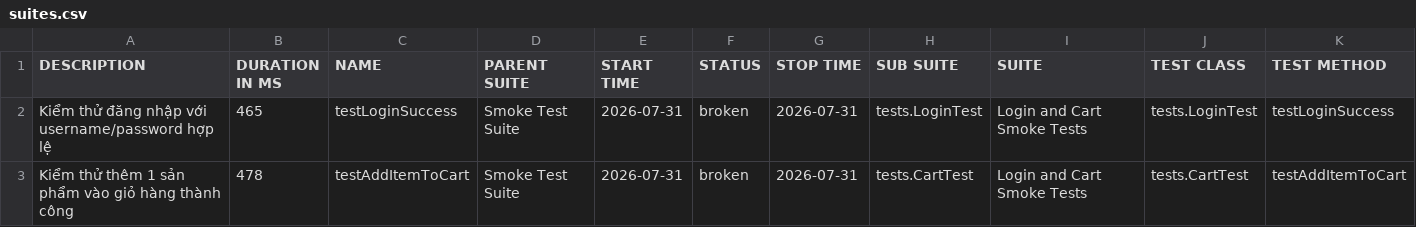
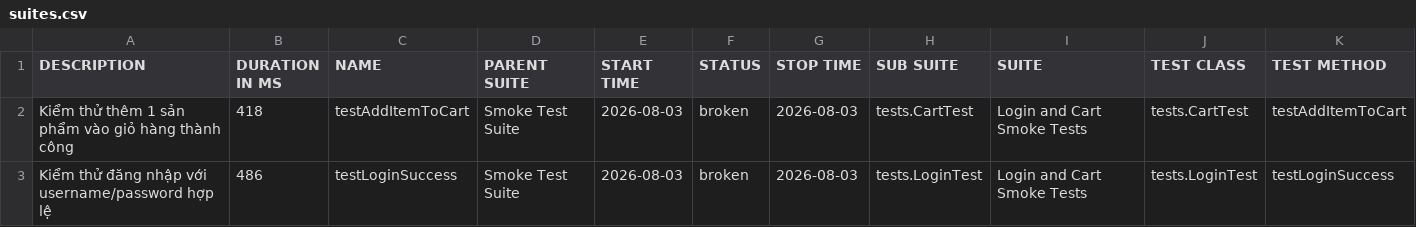
Before and after one commit to binhnguyen1406/bt_buoi11, a CSV file: data/suites.csv, drawn as a sheet.

```diff
--- a/data/suites.csv
+++ b/data/suites.csv
@@ -1,3 +1,3 @@
 "DESCRIPTION","DURATION IN MS","NAME","PARENT SUITE","START TIME","STATUS","STOP TIME","SUB SUITE","SUITE","TEST CLASS","TEST METHOD"
-"Kiểm thử đăng nhập với username/password hợp lệ","465","testLoginSuccess","Smoke Test Suite","2026-07-31","broken","2026-07-31","tests.LoginTest","Login and Cart Smoke Tests","tests.LoginTest","testLoginSuccess"
-"Kiểm thử thêm 1 sản phẩm vào giỏ hàng thành công","478","testAddItemToCart","Smoke Test Suite","2026-07-31","broken","2026-07-31","tests.CartTest","Login and Cart Smoke Tests","tests.CartTest","testAddItemToCart"
+"Kiểm thử thêm 1 sản phẩm vào giỏ hàng thành công","418","testAddItemToCart","Smoke Test Suite","2026-08-03","broken","2026-08-03","tests.CartTest","Login and Cart Smoke Tests","tests.CartTest","testAddItemToCart"
+"Kiểm thử đăng nhập với username/password hợp lệ","486","testLoginSuccess","Smoke Test Suite","2026-08-03","broken","2026-08-03","tests.LoginTest","Login and Cart Smoke Tests","tests.LoginTest","testLoginSuccess"
```
Also changed, not shown: 43 other files.
